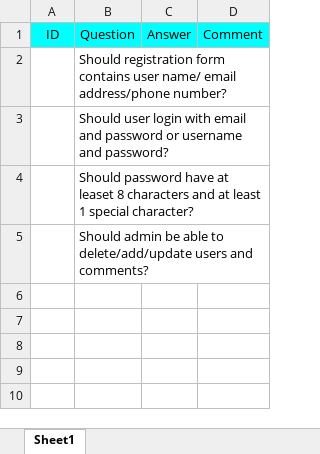
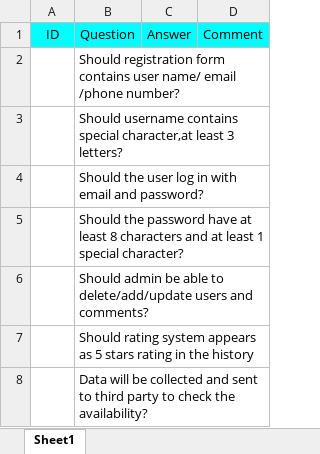
Before and after one commit to Mohamed-Mohsen98/Travel-Advisor-Web-Application, an Excel workbook: SIQ Travel Advisor Web Application.xlsx, sheet Sheet1, drawn as a sheet; values as stored, in another font and other column widths than the file's, no borders; the diff names each change by its address in the sheet, - before the commit and + after, or states it on an @@ line.

Commit message:
Add files via upload

```diff
--- a/SIQ Travel Advisor Web Application.xlsx (sheet Sheet1)
+++ b/SIQ Travel Advisor Web Application.xlsx (sheet Sheet1)
-B2: …name/ email address/phone number?
+B2: …name/ email /phone number?
-B3: Should user login with email and password or username and password?
+B3: Should username contains special character,at least 3 letters?
-B4: Should password have at leaset 8 characters and at least 1 special character?
+B4: Should the user log in with email and password?
+row 5:  | Should the password have at least 8 characters and at least 1 special character?
+row 7:  | Should rating system appears as 5 stars rating in the history
+row 8:  | Data will be collected and sent to third party to check the availability?
```
